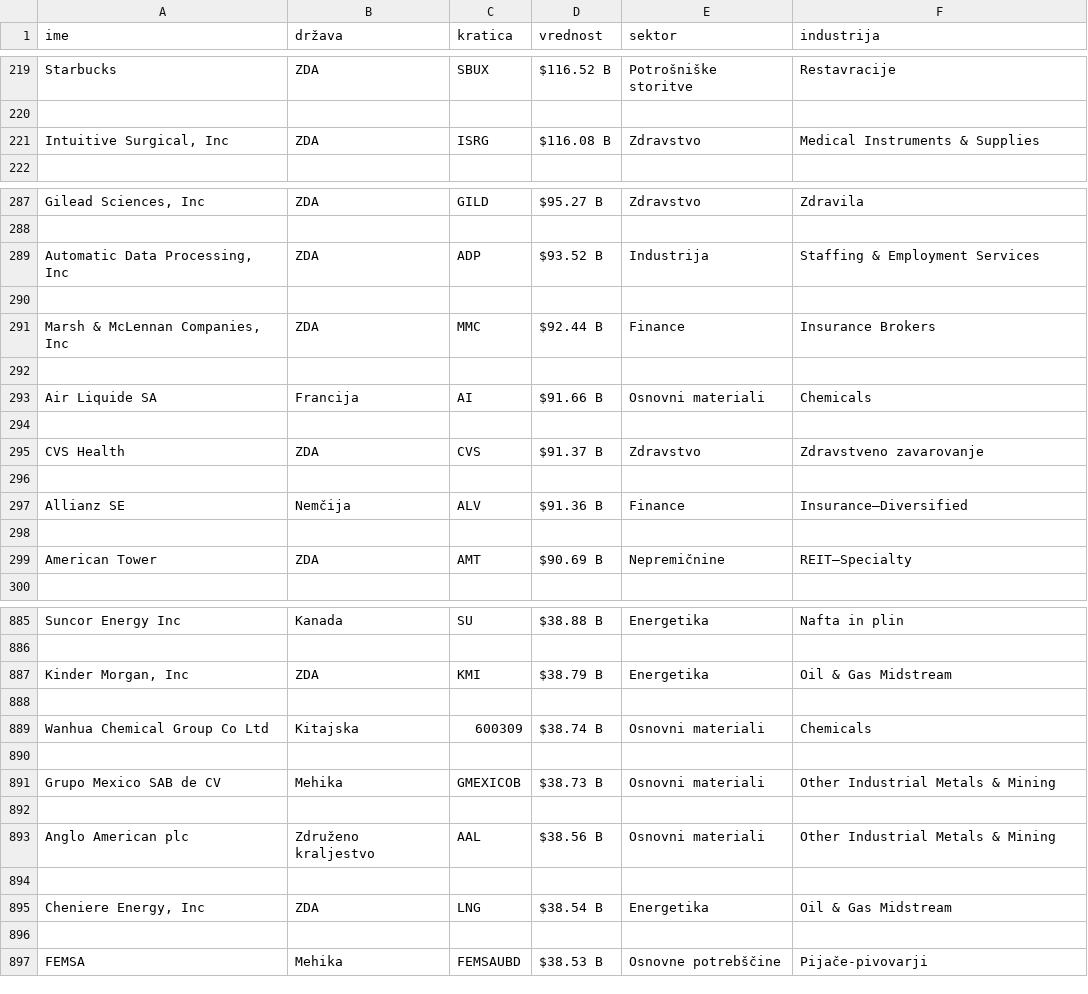
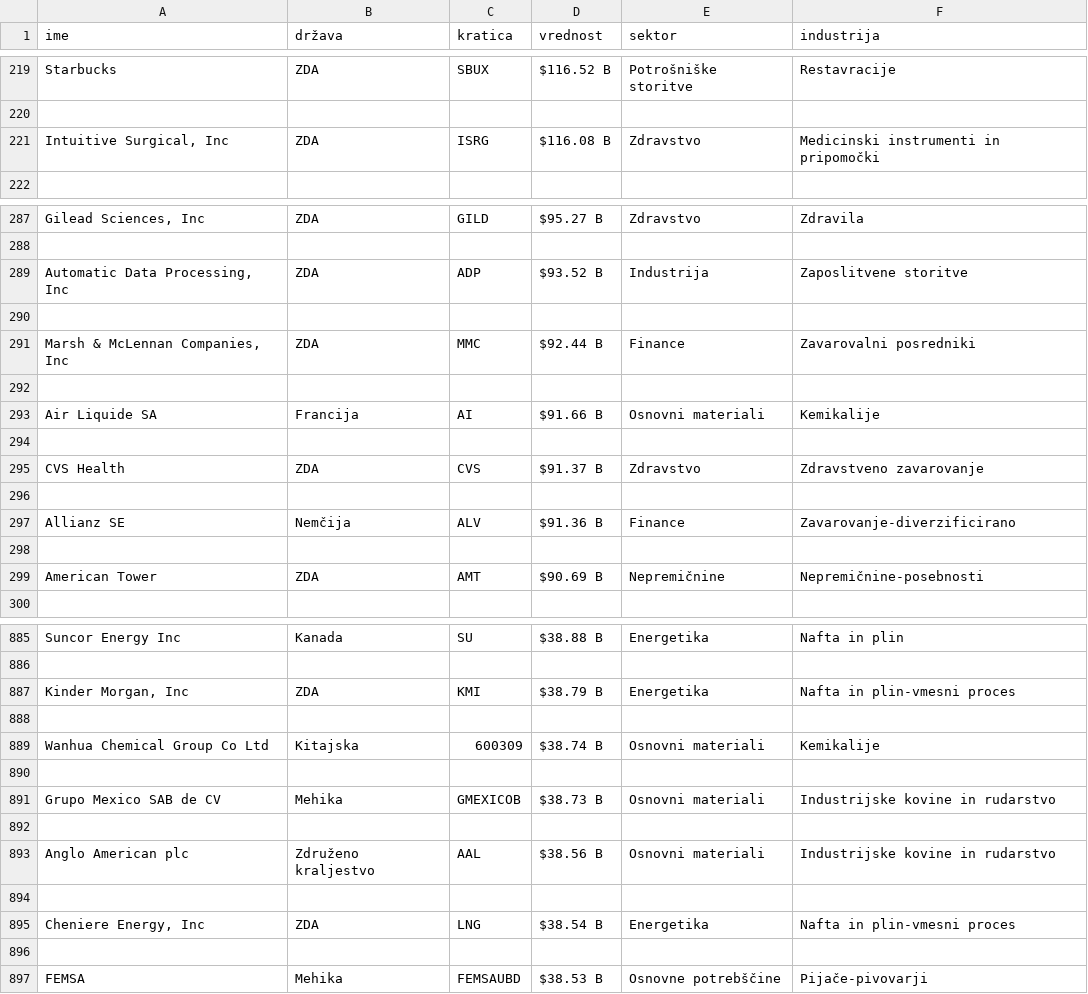
Before and after one commit to MaksRozman7/ProjektnaNaloga, a CSV file: podatkiPodjetja.csv, drawn as a sheet; only a part is shown, gaps mark what is left out; the diff covers the shown part only; the diff names each change by its address in the sheet, - before the commit and + after, or states it on an @@ line.

```diff
--- a/podatkiPodjetja.csv
+++ b/podatkiPodjetja.csv
-F221 (industrija): Medical Instruments & Supplies
+F221 (industrija): Medicinski instrumenti in pripomočki
-F289 (industrija): Staffing & Employment Services
+F289 (industrija): Zaposlitvene storitve
-F291 (industrija): Insurance Brokers
+F291 (industrija): Zavarovalni posredniki
-F293 (industrija): Chemicals
+F293 (industrija): Kemikalije
-F297 (industrija): Insurance—Diversified
+F297 (industrija): Zavarovanje-diverzificirano
-F299 (industrija): REIT—Specialty
+F299 (industrija): Nepremičnine-posebnosti
-F887 (industrija): Oil & Gas Midstream
+F887 (industrija): Nafta in plin-vmesni proces
-F889 (industrija): Chemicals
+F889 (industrija): Kemikalije
-F891 (industrija): Other Industrial Metals & Mining
+F891 (industrija): Industrijske kovine in rudarstvo
-F893 (industrija): Other Industrial Metals & Mining
+F893 (industrija): Industrijske kovine in rudarstvo
-F895 (industrija): Oil & Gas Midstream
+F895 (industrija): Nafta in plin-vmesni proces
```
Also changed, not shown: 65 edited cells elsewhere in this file, 1 other file.
